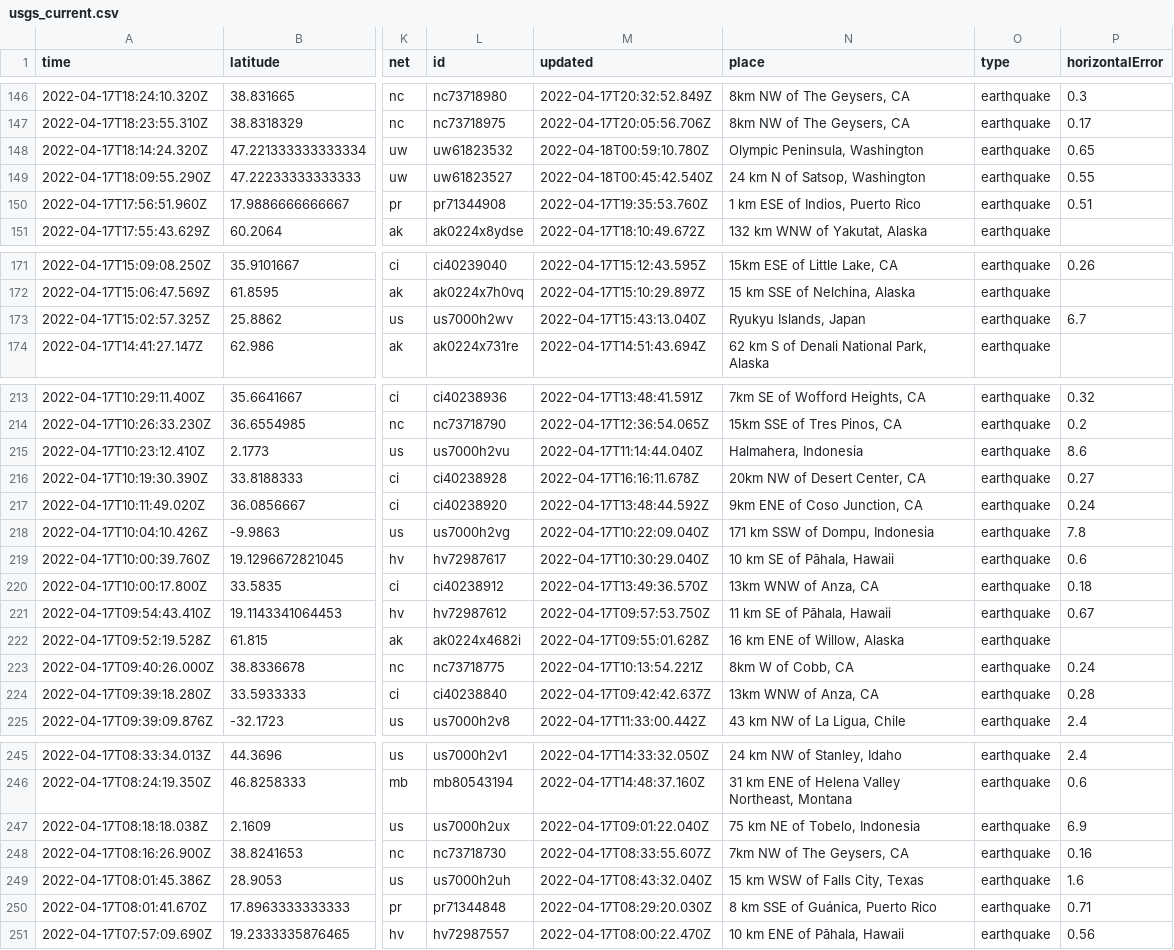
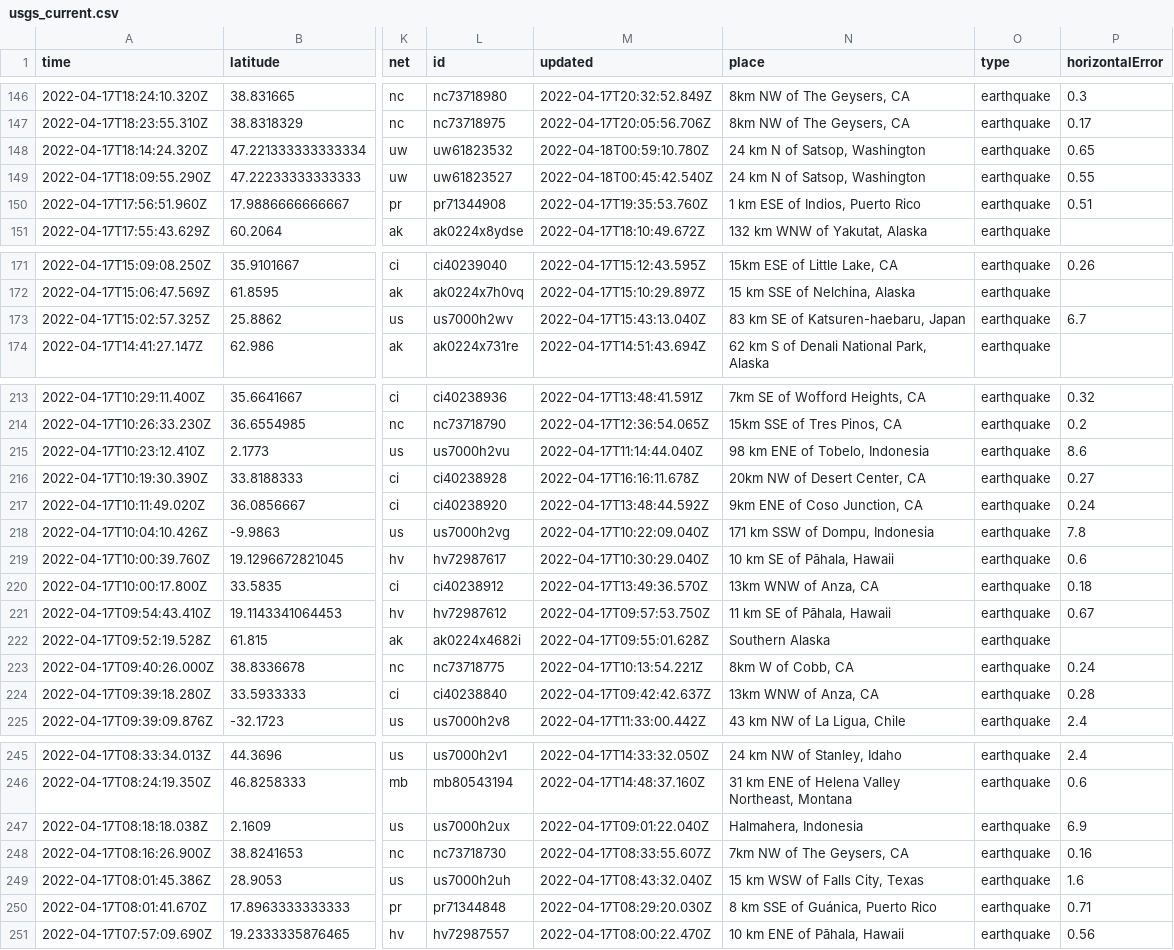
Before and after one commit to AnjDelgado/my-data-robot, a CSV file: usgs_current.csv, drawn as a sheet; only a part is shown, gaps mark what is left out; the diff covers the shown part only; the diff names each change by its address in the sheet, - before the commit and + after, or states it on an @@ line.

```diff
--- a/usgs_current.csv
+++ b/usgs_current.csv
-N148 (place): Olympic Peninsula, Washington
+N148 (place): 24 km N of Satsop, Washington
-N173 (place): Ryukyu Islands, Japan
+N173 (place): 83 km SE of Katsuren-haebaru, Japan
-N215 (place): Halmahera, Indonesia
+N215 (place): 98 km ENE of Tobelo, Indonesia
-N222 (place): 16 km ENE of Willow, Alaska
+N222 (place): Southern Alaska
-N247 (place): 75 km NE of Tobelo, Indonesia
+N247 (place): Halmahera, Indonesia
```
Also changed, not shown: 1 removed row and 8 edited cells elsewhere in this file.
